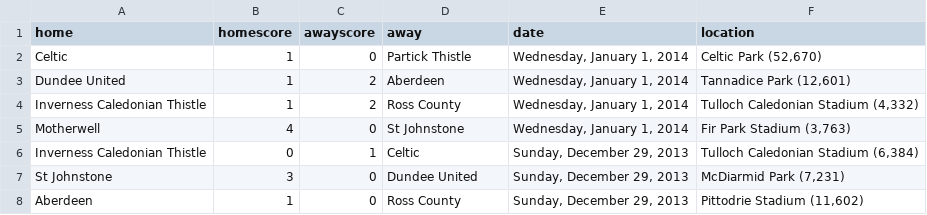
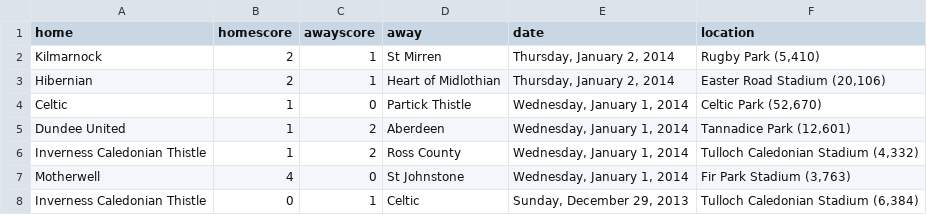
Before and after one commit to llimllib/soccerdata, a CSV file: data/spfl_13_14.csv, drawn as a sheet; only a part is shown; the shorter side is filled out with more unchanged rows; the diff names each change by its address in the sheet, - before the commit and + after, or states it on an @@ line.

Commit message:
periodic data update Fri Jan  3 00:02:51 UTC 2014

```diff
--- a/data/spfl_13_14.csv
+++ b/data/spfl_13_14.csv
+row 2: Kilmarnock | 2 | 1 | St Mirren | Thursday, January 2, 2014 | Rugby Park (5,410)
+row 3: Hibernian | 2 | 1 | Heart of Midlothian | Thursday, January 2, 2014 | Easter Road Stadium (20,106)
```
Also changed, not shown: data/bpl_13_14.csv.
